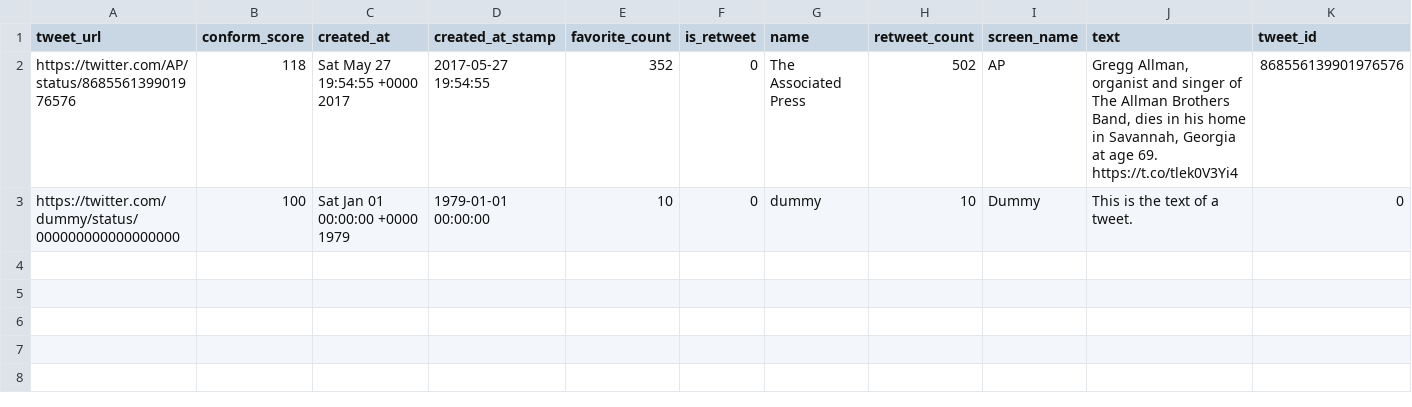
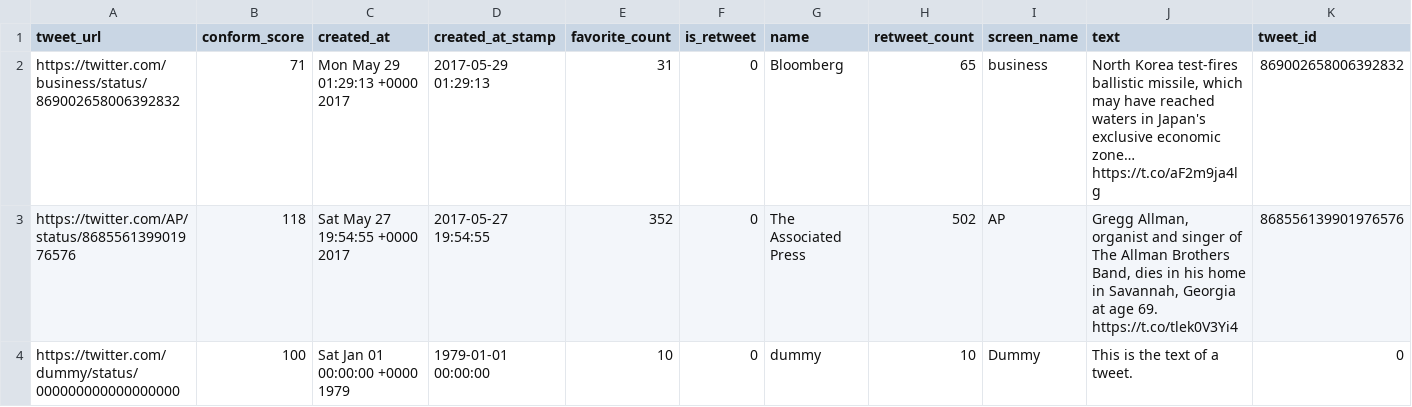
Before and after one commit to Birinder1469/nlp_news_tweets, a CSV file: data/previous_notif_tweets.csv, drawn as a sheet; only a part is shown; rows hold the shown columns only; the diff names each change by its address in the sheet, - before the commit and + after, or states it on an @@ line.

```diff
--- a/data/previous_notif_tweets.csv
+++ b/data/previous_notif_tweets.csv
+row 2: https://twitter.com/business/status/869002658006392832 | 71 | Mon May 29 01:29:13 +0000 2017 | 2017-05-29 01:29:13 | 31 | 0 | Bloomberg | 65 | business | North Korea test-fires ballistic missile, which may have reached waters in Japan's exclusive economic zone… https://t.co/aF2m9ja4lg | 869002658006392832
```
Also changed, not shown: 3 other files.
